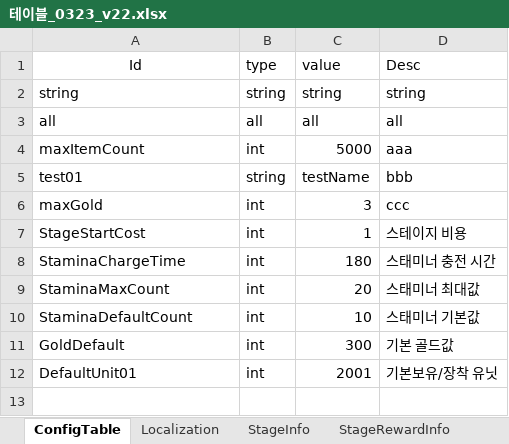
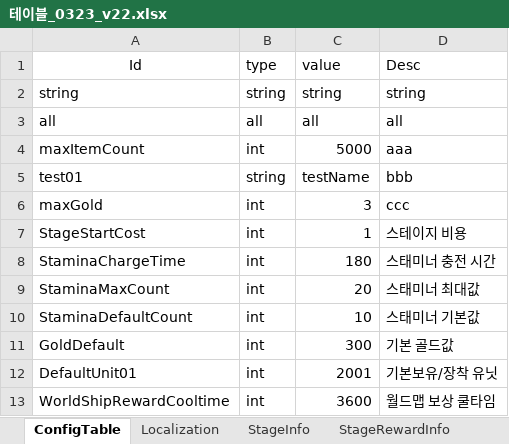
Before and after one commit to david0305mc/TowerDefense, an Excel workbook: ExcelToCSV/SrcFolder/테이블_0323_v22.xlsx, sheet ConfigTable, drawn as a sheet; values as stored, in another font and other column widths than the file's, no borders; the diff names each change by its address in the sheet, - before the commit and + after, or states it on an @@ line.

```diff
--- a/ExcelToCSV/SrcFolder/테이블_0323_v22.xlsx (sheet ConfigTable)
+++ b/ExcelToCSV/SrcFolder/테이블_0323_v22.xlsx (sheet ConfigTable)
+row 13: WorldShipRewardCooltime | int | 3600 | 월드맵 보상 쿨타임
```
Also changed, not shown: other sheet tabs, 6 other files.
